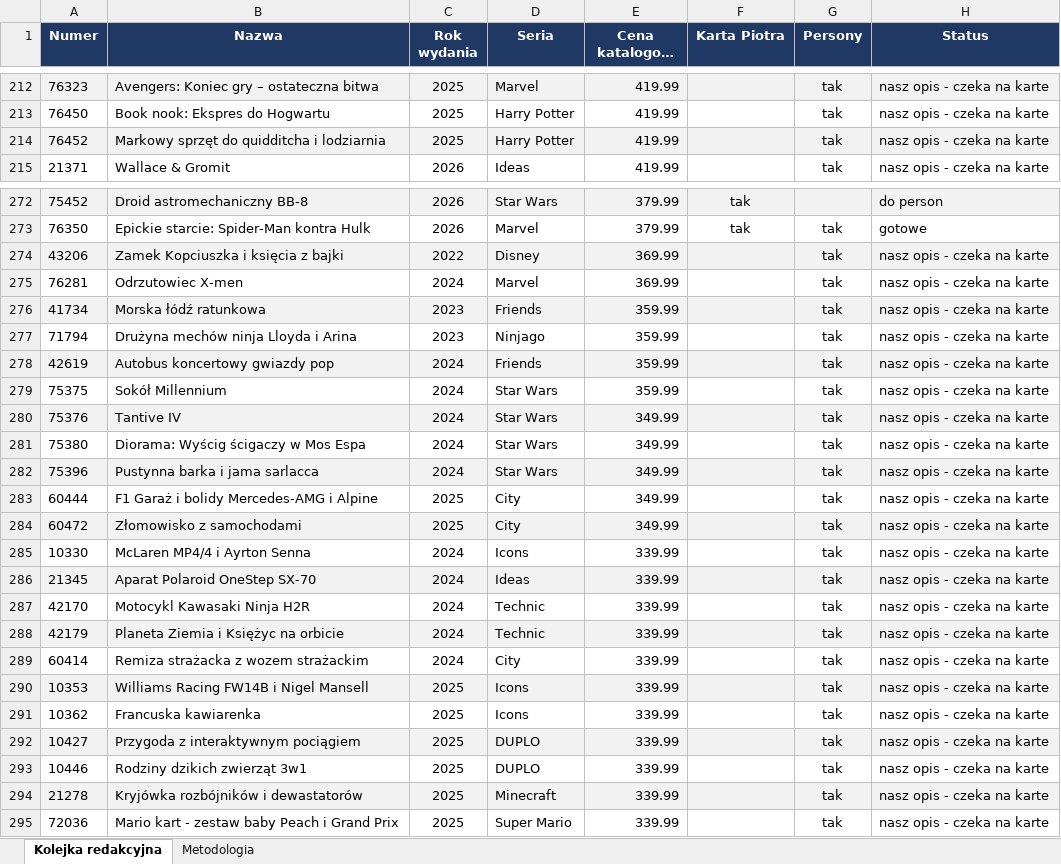
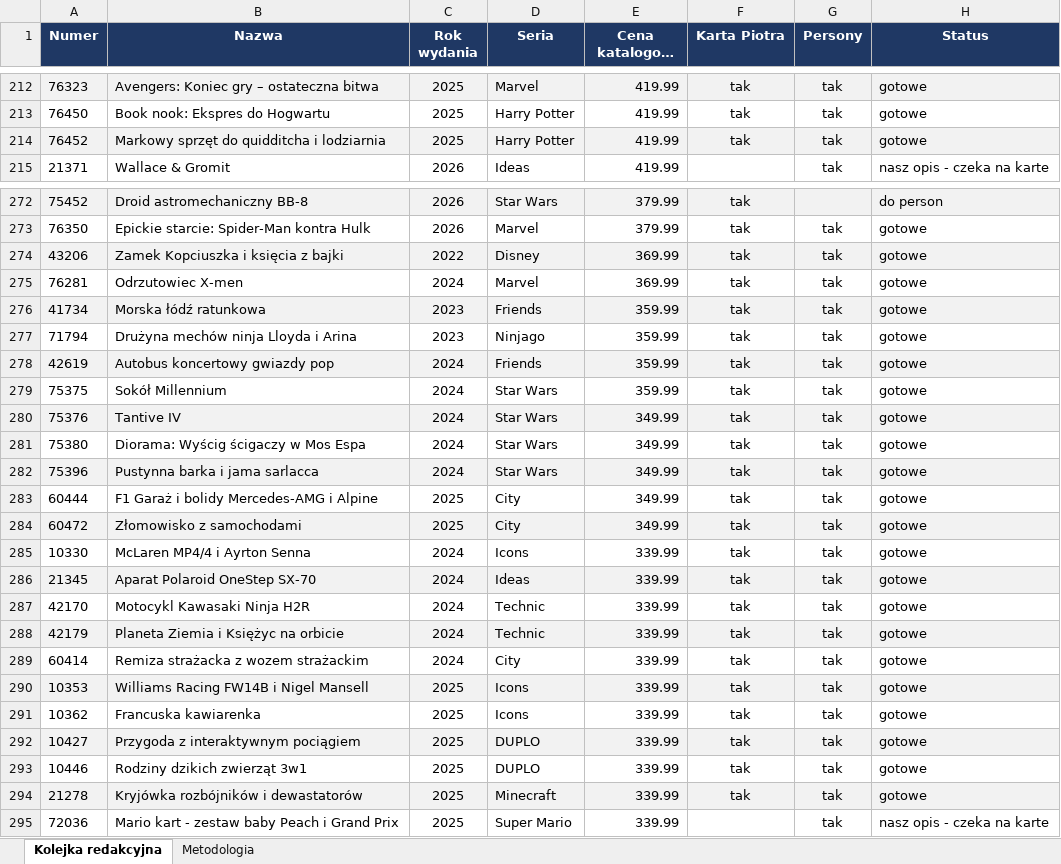
Before and after one commit to MarekDOLEW/blogoklockach, an Excel workbook: materialy/kolejka-redakcyjna.xlsx, sheet Kolejka redakcyjna, drawn as a sheet; only a part is shown, gaps mark what is left out; long unchanged cells end in …; values as stored, in another font and other column widths than the file's, no borders; the diff covers the shown part only; the diff names each change by its address in the sheet, - before the commit and + after, or states it on an @@ line.

```diff
--- a/materialy/kolejka-redakcyjna.xlsx (sheet Kolejka redakcyjna)
+++ b/materialy/kolejka-redakcyjna.xlsx (sheet Kolejka redakcyjna)
-F212:F214 (Karta Piotra): (empty)
+F212:F214 (Karta Piotra): tak
-H212:H214 (Status): nasz opis - czeka na karte
+H212:H214 (Status): gotowe
-F274:F294 (Karta Piotra): (empty)
+F274:F294 (Karta Piotra): tak
-H274:H294 (Status): nasz opis - czeka na karte
+H274:H294 (Status): gotowe
```
Also changed, not shown: 82 edited cells elsewhere in this sheet, sheet Metodologia, 2 other files.
